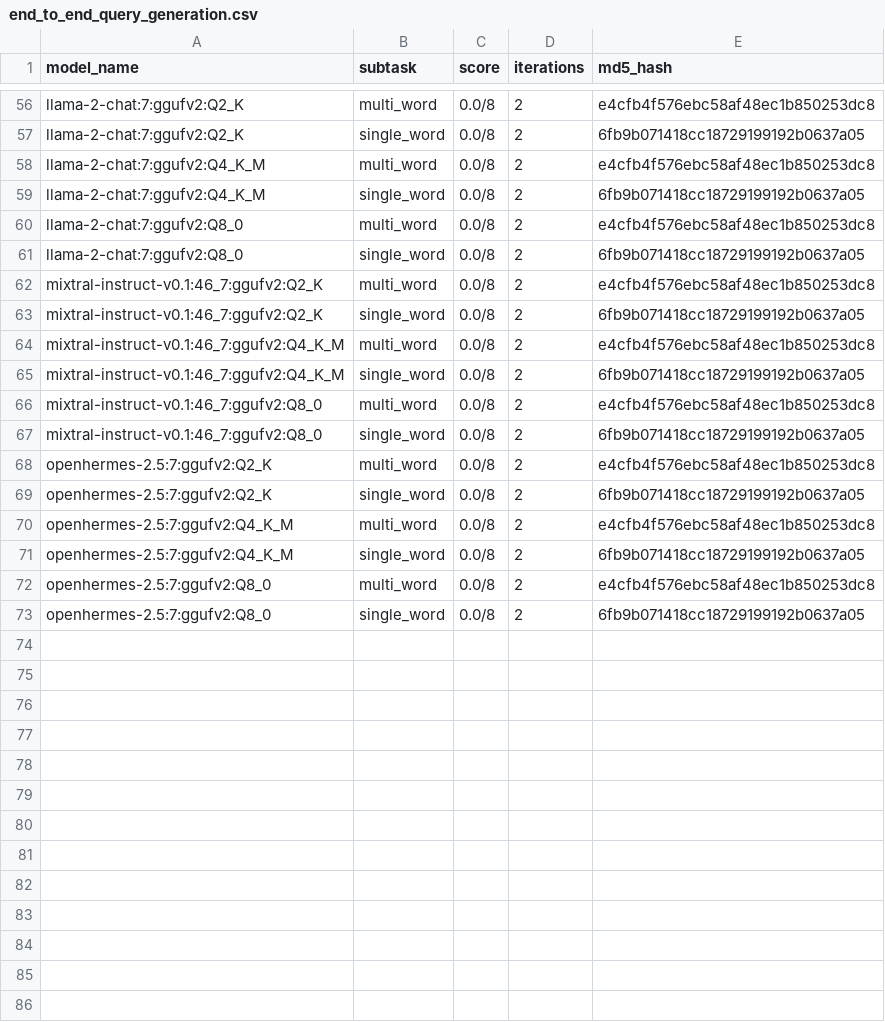
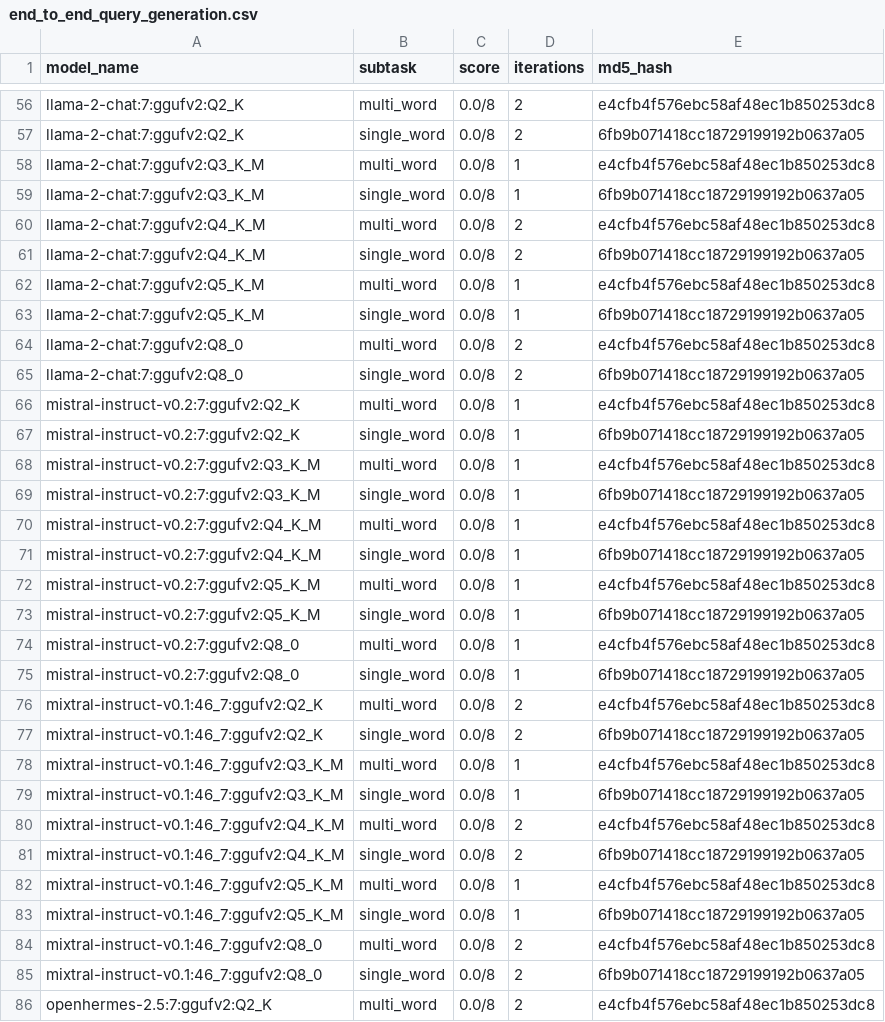
Before and after one commit to biocypher/biochatter, a CSV file: benchmark/results/end_to_end_query_generation.csv, drawn as a sheet; only a part is shown, gaps mark what is left out; the shorter side is filled out with more unchanged rows; the diff covers the shown part only; the diff names each change by its address in the sheet, - before the commit and + after, or states it on an @@ line.

```diff
--- a/benchmark/results/end_to_end_query_generation.csv
+++ b/benchmark/results/end_to_end_query_generation.csv
+row 58: llama-2-chat:7:ggufv2:Q3_K_M | multi_word | 0.0/8 | 1 | e4cfb4f576ebc58af48ec1b850253dc8
+row 59: llama-2-chat:7:ggufv2:Q3_K_M | single_word | 0.0/8 | 1 | 6fb9b071418cc18729199192b0637a05
+row 62: llama-2-chat:7:ggufv2:Q5_K_M | multi_word | 0.0/8 | 1 | e4cfb4f576ebc58af48ec1b850253dc8
+row 63: llama-2-chat:7:ggufv2:Q5_K_M | single_word | 0.0/8 | 1 | 6fb9b071418cc18729199192b0637a05
+row 66: mistral-instruct-v0.2:7:ggufv2:Q2_K | multi_word | 0.0/8 | 1 | e4cfb4f576ebc58af48ec1b850253dc8
+row 67: mistral-instruct-v0.2:7:ggufv2:Q2_K | single_word | 0.0/8 | 1 | 6fb9b071418cc18729199192b0637a05
+row 68: mistral-instruct-v0.2:7:ggufv2:Q3_K_M | multi_word | 0.0/8 | 1 | e4cfb4f576ebc58af48ec1b850253dc8
+row 69: mistral-instruct-v0.2:7:ggufv2:Q3_K_M | single_word | 0.0/8 | 1 | 6fb9b071418cc18729199192b0637a05
+row 70: mistral-instruct-v0.2:7:ggufv2:Q4_K_M | multi_word | 0.0/8 | 1 | e4cfb4f576ebc58af48ec1b850253dc8
+row 71: mistral-instruct-v0.2:7:ggufv2:Q4_K_M | single_word | 0.0/8 | 1 | 6fb9b071418cc18729199192b0637a05
+row 72: mistral-instruct-v0.2:7:ggufv2:Q5_K_M | multi_word | 0.0/8 | 1 | e4cfb4f576ebc58af48ec1b850253dc8
+row 73: mistral-instruct-v0.2:7:ggufv2:Q5_K_M | single_word | 0.0/8 | 1 | 6fb9b071418cc18729199192b0637a05
+row 74: mistral-instruct-v0.2:7:ggufv2:Q8_0 | multi_word | 0.0/8 | 1 | e4cfb4f576ebc58af48ec1b850253dc8
+row 75: mistral-instruct-v0.2:7:ggufv2:Q8_0 | single_word | 0.0/8 | 1 | 6fb9b071418cc18729199192b0637a05
+row 78: mixtral-instruct-v0.1:46_7:ggufv2:Q3_K_M | multi_word | 0.0/8 | 1 | e4cfb4f576ebc58af48ec1b850253dc8
+row 79: mixtral-instruct-v0.1:46_7:ggufv2:Q3_K_M | single_word | 0.0/8 | 1 | 6fb9b071418cc18729199192b0637a05
+row 82: mixtral-instruct-v0.1:46_7:ggufv2:Q5_K_M | multi_word | 0.0/8 | 1 | e4cfb4f576ebc58af48ec1b850253dc8
+row 83: mixtral-instruct-v0.1:46_7:ggufv2:Q5_K_M | single_word | 0.0/8 | 1 | 6fb9b071418cc18729199192b0637a05
```
Also changed, not shown: 4 added rows elsewhere in this file, benchmark/results/entity_selection.csv, benchmark/results/explicit_relevance_of_single_fragments.csv, 34 other files.
